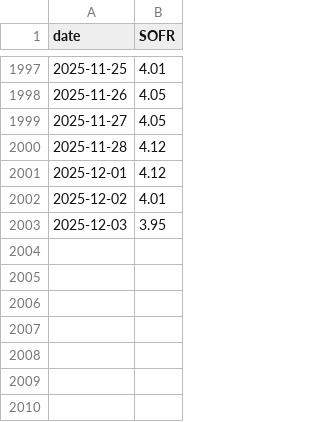
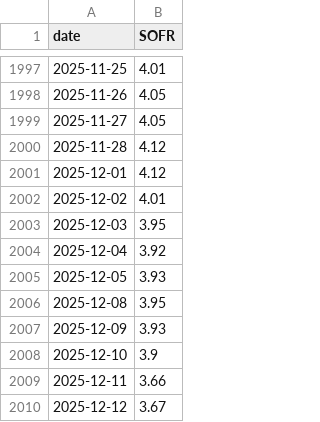
Before and after one commit to alqavii/ssvi-surface, a CSV file: backend/data/sofr_data.csv, drawn as a sheet; only a part is shown, gaps mark what is left out; the diff names each change by its address in the sheet, - before the commit and + after, or states it on an @@ line.

```diff
--- a/backend/data/sofr_data.csv
+++ b/backend/data/sofr_data.csv
+row 2004: 2025-12-04 | 3.92
+row 2005: 2025-12-05 | 3.93
+row 2006: 2025-12-08 | 3.95
+row 2007: 2025-12-09 | 3.93
+row 2008: 2025-12-10 | 3.9
+row 2009: 2025-12-11 | 3.66
+row 2010: 2025-12-12 | 3.67
```
Also changed, not shown: 20 other files.
